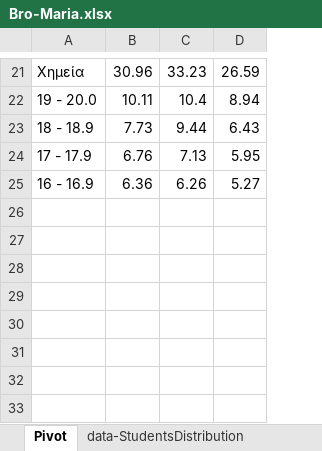
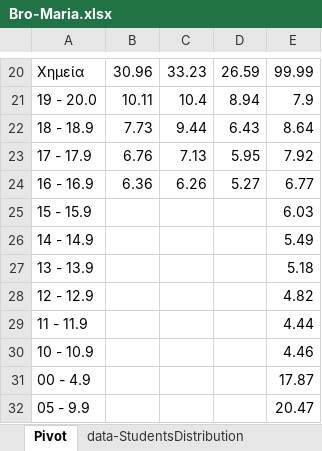
Before and after one commit to npapnet/dear_niece, an Excel workbook: data/Bro-Maria.xlsx, sheet Pivot, drawn as a sheet; only a part is shown, gaps mark what is left out; values as stored, in another font and other column widths than the file's, no borders; the diff covers the shown part only; the diff names each change by its address in the sheet, - before the commit and + after, or states it on an @@ line.

```diff
--- a/data/Bro-Maria.xlsx (sheet Pivot)
+++ b/data/Bro-Maria.xlsx (sheet Pivot)
+column E, rows 20-24: 99.99 | 7.9 | 8.64 | 7.92 | 6.77
+row 25: 15 - 15.9 |  |  |  | 6.03
+row 26: 14 - 14.9 |  |  |  | 5.49
+row 27: 13 - 13.9 |  |  |  | 5.18
+row 28: 12 - 12.9 |  |  |  | 4.82
+row 29: 11 - 11.9 |  |  |  | 4.44
+row 30: 10 - 10.9 |  |  |  | 4.46
+row 31: 00 - 4.9 |  |  |  | 17.87
+row 32: 05 - 9.9 |  |  |  | 20.47
```
Also changed, not shown: 8 added rows and 9 removed rows elsewhere in this sheet, sheet data-StudentsDistribution, data/baseis.xlsx, 5 other files.
